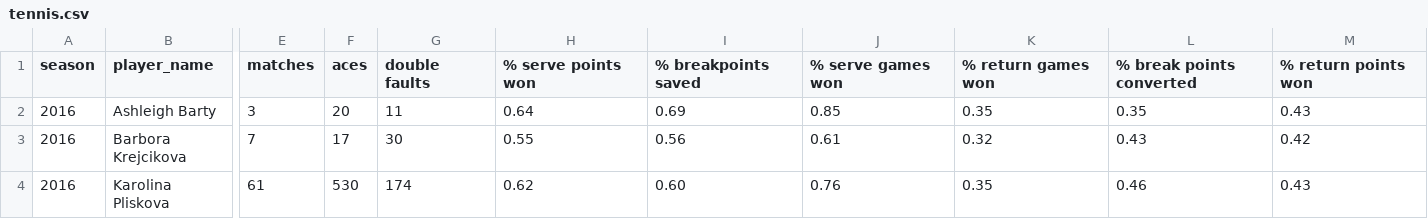
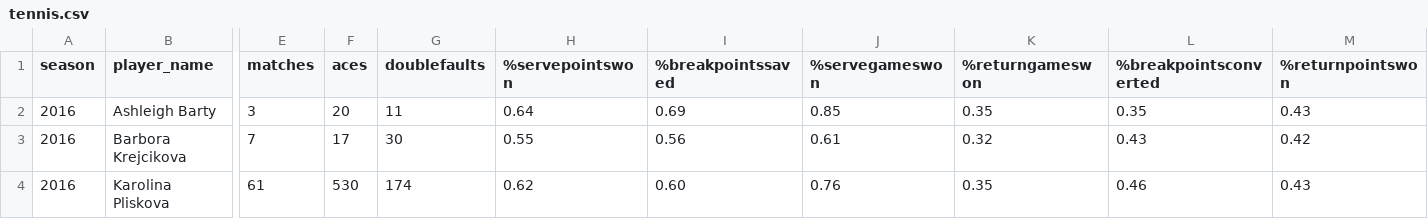
Before and after one commit to CSC207-UofT/course-project-sports-agents, a CSV file: tennis.csv, drawn as a sheet; only a part is shown, gaps mark what is left out; the diff names each change by its address in the sheet, - before the commit and + after, or states it on an @@ line.

Commit message:
Fixed errors in tennis player classes. Updated tennis player tests. Added baseball player tests. Removed white space in tennis player .csv file.

```diff
--- a/tennis.csv
+++ b/tennis.csv
-G1: double faults
+G1: doublefaults
-H1: % serve points won
+H1: %servepointswon
-I1: % breakpoints saved
+I1: %breakpointssaved
-J1: % serve games won
+J1: %servegameswon
-K1: % return games won
+K1: %returngameswon
-L1: % break points converted
+L1: %breakpointsconverted
-M1: % return points won
+M1: %returnpointswon
```
Also changed, not shown: 13 other files.
